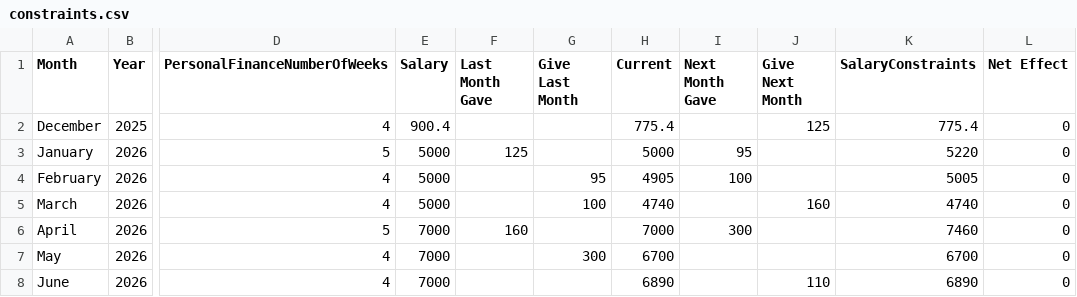
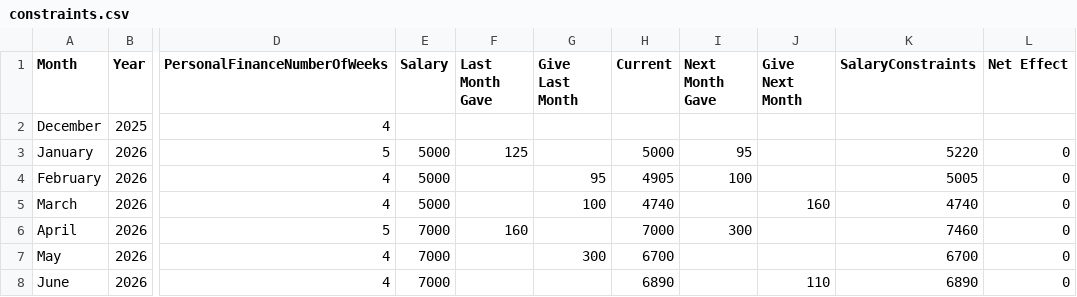
Before and after one commit to lolaaaaa1/lifeOS, a CSV file: data/constraints.csv, drawn as a sheet; only a part is shown, gaps mark what is left out; the diff names each change by its address in the sheet, - before the commit and + after, or states it on an @@ line.

Commit message:
Clear constraints December 2025

```diff
--- a/data/constraints.csv
+++ b/data/constraints.csv
-E2 (Salary): 900.4
+E2 (Salary): (empty)
-H2 (Current): 775.4
+H2 (Current): (empty)
-J2 (Give Next Month): 125
+J2 (Give Next Month): (empty)
-K2 (SalaryConstraints): 775.4
+K2 (SalaryConstraints): (empty)
-L2 (Net Effect): 0
+L2 (Net Effect): (empty)
```
